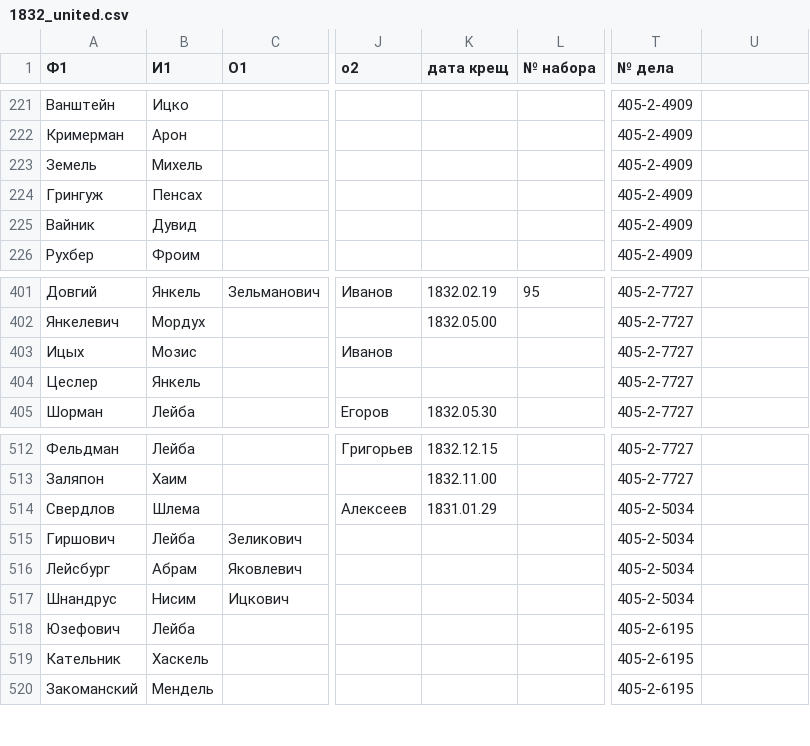
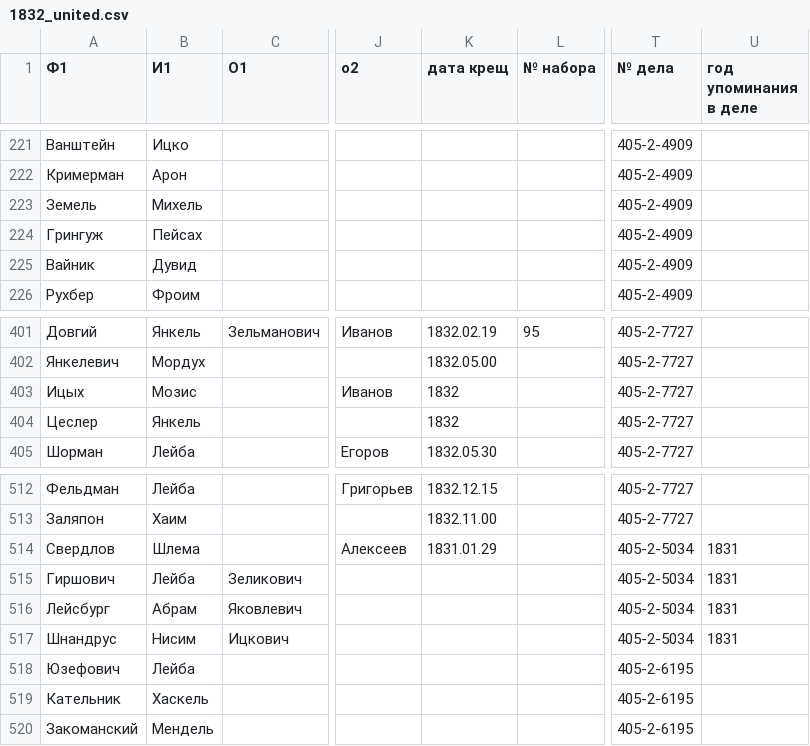
Before and after one commit to fezeev/kanton, a CSV file: 1832_united.csv, drawn as a sheet; only a part is shown, gaps mark what is left out; the diff names each change by its address in the sheet, - before the commit and + after, or states it on an @@ line.

```diff
--- a/1832_united.csv
+++ b/1832_united.csv
-U1: (empty)
+U1: год упоминания в деле
-B224 (И1): Пенсах
+B224 (И1): Пейсах
-K403:K404 (дата крещ): (empty)
+K403:K404 (дата крещ): 1832
-U514:U517 (год упоминания в деле): (empty)
+U514:U517 (год упоминания в деле): 1831
```
Also changed, not shown: 1833_united.csv.
